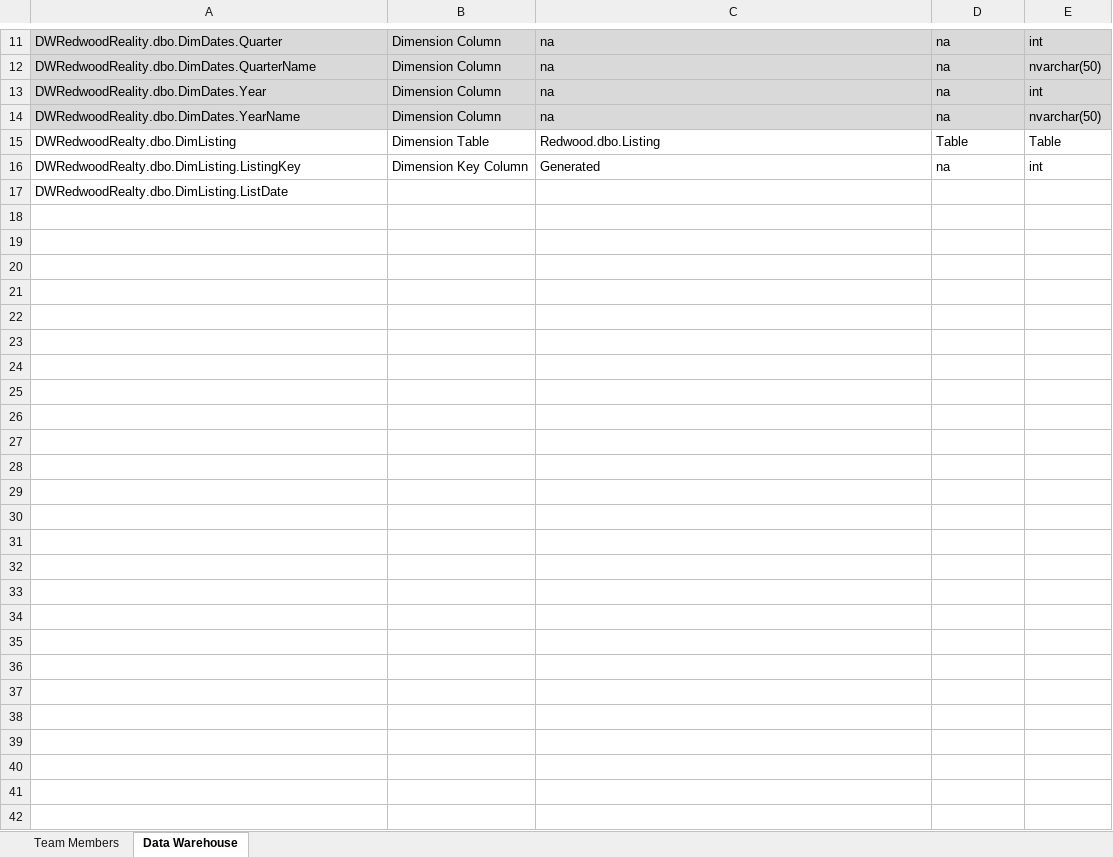
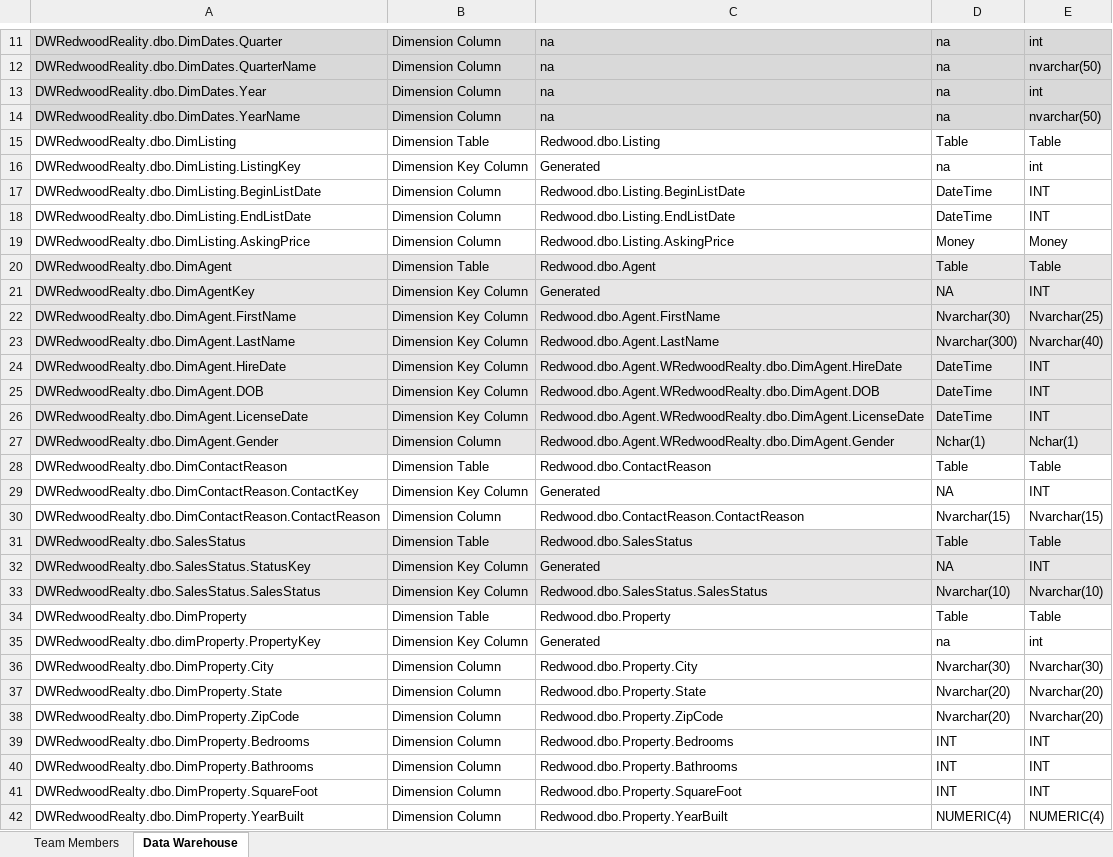
Before and after one commit to gracebrockwell/Redwood-Peer-Learning-Project, an Excel workbook: RedwoodPLG/BISolutionWorksheets.xlsx, sheet Data Warehouse, drawn as a sheet; only a part is shown, gaps mark what is left out; values as stored, in another font and other column widths than the file's, no borders; table styles not drawn; removed rows and columns are numbered as before the commit, all else as after; the diff names each change by its address in the sheet, - before the commit and + after, or states it on an @@ line.

Commit message:
Update Solution Worksheet Document

```diff
--- a/RedwoodPLG/BISolutionWorksheets.xlsx (sheet Data Warehouse)
+++ b/RedwoodPLG/BISolutionWorksheets.xlsx (sheet Data Warehouse)
-row 17: DWRedwoodRealty.dbo.DimListing.ListDate
+row 17: DWRedwoodRealty.dbo.DimListing.BeginListDate | Dimension Column | Redwood.dbo.Listing.BeginListDate | DateTime | INT
+row 18: DWRedwoodRealty.dbo.DimListing.EndListDate | Dimension Column | Redwood.dbo.Listing.EndListDate | DateTime | INT
+row 19: DWRedwoodRealty.dbo.DimListing.AskingPrice | Dimension Column | Redwood.dbo.Listing.AskingPrice | Money | Money
+row 20: DWRedwoodRealty.dbo.DimAgent | Dimension Table | Redwood.dbo.Agent | Table | Table
+row 21: DWRedwoodRealty.dbo.DimAgentKey | Dimension Key Column | Generated | NA | INT
+row 22: DWRedwoodRealty.dbo.DimAgent.FirstName | Dimension Key Column | Redwood.dbo.Agent.FirstName | Nvarchar(30) | Nvarchar(25)
+row 23: DWRedwoodRealty.dbo.DimAgent.LastName | Dimension Key Column | Redwood.dbo.Agent.LastName | Nvarchar(300) | Nvarchar(40)
+row 24: DWRedwoodRealty.dbo.DimAgent.HireDate | Dimension Key Column | Redwood.dbo.Agent.WRedwoodRealty.dbo.DimAgent.HireDate | DateTime | INT
+row 25: DWRedwoodRealty.dbo.DimAgent.DOB | Dimension Key Column | Redwood.dbo.Agent.WRedwoodRealty.dbo.DimAgent.DOB | DateTime | INT
+row 26: DWRedwoodRealty.dbo.DimAgent.LicenseDate | Dimension Key Column | Redwood.dbo.Agent.WRedwoodRealty.dbo.DimAgent.LicenseDate | DateTime | INT
+row 27: DWRedwoodRealty.dbo.DimAgent.Gender | Dimension Column | Redwood.dbo.Agent.WRedwoodRealty.dbo.DimAgent.Gender | Nchar(1) | Nchar(1)
+row 28: DWRedwoodRealty.dbo.DimContactReason | Dimension Table | Redwood.dbo.ContactReason | Table | Table
+row 29: DWRedwoodRealty.dbo.DimContactReason.ContactKey | Dimension Key Column | Generated | NA | INT
+row 30: DWRedwoodRealty.dbo.DimContactReason.ContactReason | Dimension Column | Redwood.dbo.ContactReason.ContactReason | Nvarchar(15) | Nvarchar(15)
+row 31: DWRedwoodRealty.dbo.SalesStatus | Dimension Table | Redwood.dbo.SalesStatus | Table | Table
+row 32: DWRedwoodRealty.dbo.SalesStatus.StatusKey | Dimension Key Column | Generated | NA | INT
+row 33: DWRedwoodRealty.dbo.SalesStatus.SalesStatus | Dimension Key Column | Redwood.dbo.SalesStatus.SalesStatus | Nvarchar(10) | Nvarchar(10)
+row 34: DWRedwoodRealty.dbo.DimProperty | Dimension Table | Redwood.dbo.Property | Table | Table
+row 35: DWRedwoodRealty.dbo.dimProperty.PropertyKey | Dimension Key Column | Generated | na | int
+row 36: DWRedwoodRealty.dbo.DimProperty.City | Dimension Column | Redwood.dbo.Property.City | Nvarchar(30) | Nvarchar(30)
+row 37: DWRedwoodRealty.dbo.DimProperty.State | Dimension Column | Redwood.dbo.Property.State | Nvarchar(20) | Nvarchar(20)
+row 38: DWRedwoodRealty.dbo.DimProperty.ZipCode | Dimension Column | Redwood.dbo.Property.ZipCode | Nvarchar(20) | Nvarchar(20)
+row 39: DWRedwoodRealty.dbo.DimProperty.Bedrooms | Dimension Column | Redwood.dbo.Property.Bedrooms | INT | INT
+row 40: DWRedwoodRealty.dbo.DimProperty.Bathrooms | Dimension Column | Redwood.dbo.Property.Bathrooms | INT | INT
+row 41: DWRedwoodRealty.dbo.DimProperty.SquareFoot | Dimension Column | Redwood.dbo.Property.SquareFoot | INT | INT
+row 42: DWRedwoodRealty.dbo.DimProperty.YearBuilt | Dimension Column | Redwood.dbo.Property.YearBuilt | NUMERIC(4) | NUMERIC(4)
```
